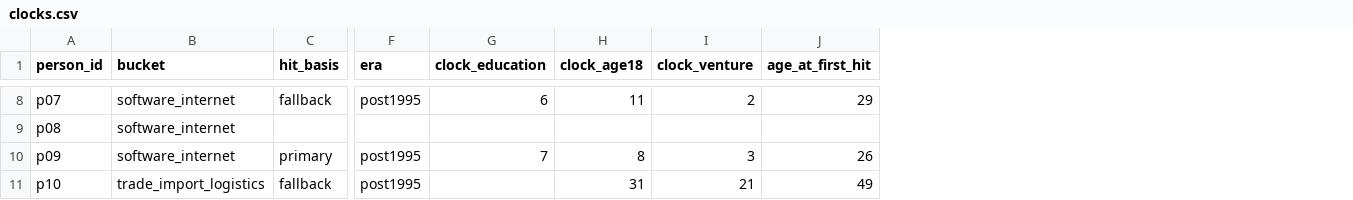
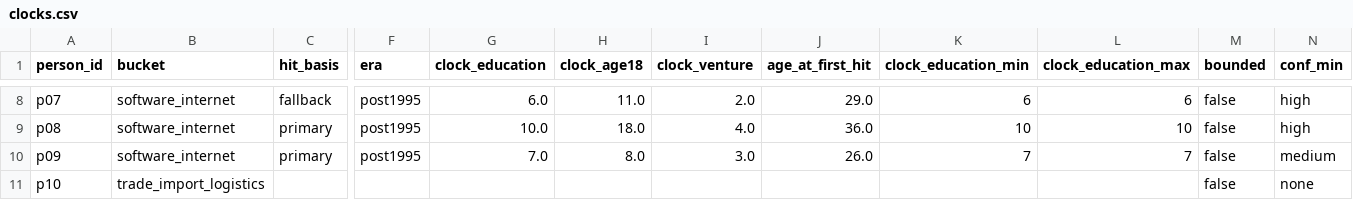
Before and after one commit to sgjlee0520/trajectories, a CSV file: analysis/clocks.csv, drawn as a sheet; only a part is shown, gaps mark what is left out; the diff covers the shown part only; the diff names each change by its address in the sheet, - before the commit and + after, or states it on an @@ line.

```diff
--- a/analysis/clocks.csv
+++ b/analysis/clocks.csv
+column K (clock_education_min), rows 8-10: 6 | 10 | 7
+column L (clock_education_max), rows 8-10: 6 | 10 | 7
+column M (bounded), rows 8-11: all false
+column N (conf_min), rows 8-11: high | high | medium | none
-G8 (clock_education): 6
+G8 (clock_education): 6.0
-H8 (clock_age18): 11
+H8 (clock_age18): 11.0
-I8 (clock_venture): 2
+I8 (clock_venture): 2.0
-J8 (age_at_first_hit): 29
+J8 (age_at_first_hit): 29.0
-C9 (hit_basis): (empty)
+C9 (hit_basis): primary
-F9 (era): (empty)
+F9 (era): post1995
-G9 (clock_education): (empty)
+G9 (clock_education): 10.0
-H9 (clock_age18): (empty)
+H9 (clock_age18): 18.0
-I9 (clock_venture): (empty)
+I9 (clock_venture): 4.0
-J9 (age_at_first_hit): (empty)
+J9 (age_at_first_hit): 36.0
-G10 (clock_education): 7
+G10 (clock_education): 7.0
-H10 (clock_age18): 8
+H10 (clock_age18): 8.0
-I10 (clock_venture): 3
+I10 (clock_venture): 3.0
-J10 (age_at_first_hit): 26
+J10 (age_at_first_hit): 26.0
-C11 (hit_basis): fallback
+C11 (hit_basis): (empty)
-F11 (era): post1995
+F11 (era): (empty)
-H11 (clock_age18): 31
+H11 (clock_age18): (empty)
-I11 (clock_venture): 21
+I11 (clock_venture): (empty)
-J11 (age_at_first_hit): 49
+J11 (age_at_first_hit): (empty)
```
Also changed, not shown: 27 edited cells elsewhere in this file, data/anchors.csv, 1 other file.
